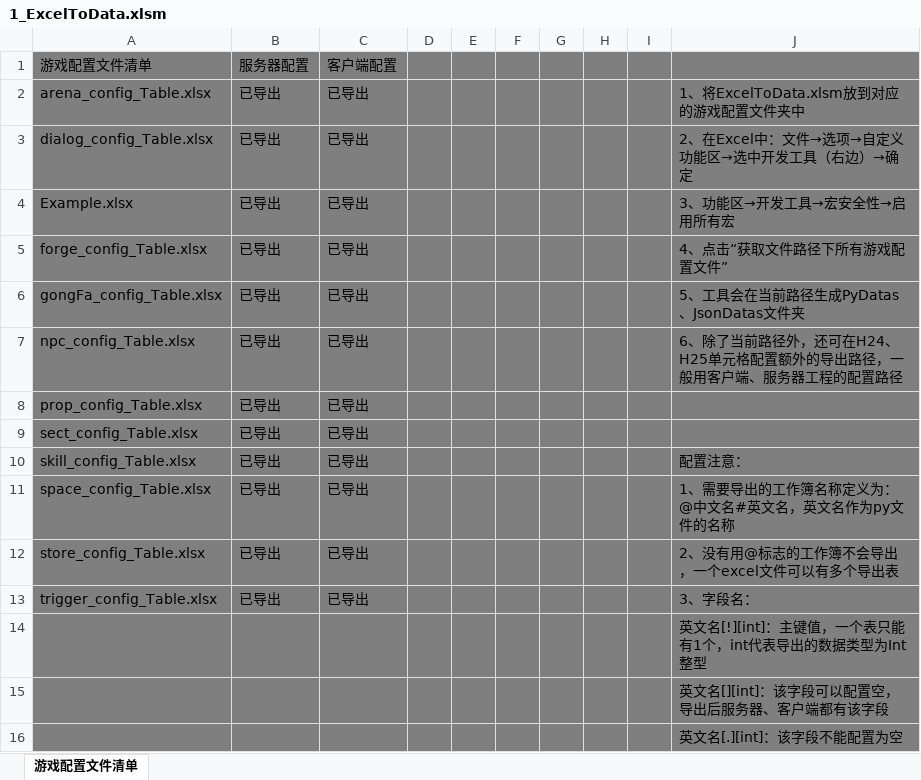
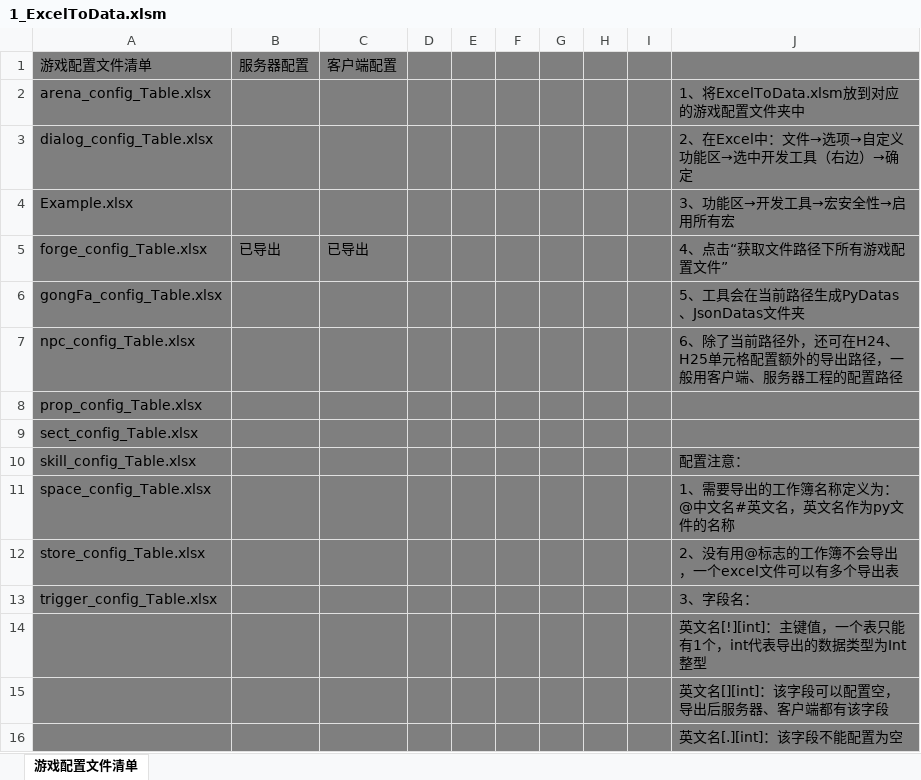
Before and after one commit to m969/wanfadalu_server, an Excel workbook: scripts/data/1_ExcelToData.xlsm, sheet 游戏配置文件清单, drawn as a sheet; only a part is shown; values as stored, in another font and other column widths than the file's, no borders; charts and pictures and conditional formats not drawn; the diff names each change by its address in the sheet, - before the commit and + after, or states it on an @@ line.

```diff
--- a/scripts/data/1_ExcelToData.xlsm (sheet 游戏配置文件清单)
+++ b/scripts/data/1_ExcelToData.xlsm (sheet 游戏配置文件清单)
-B2:B4: 已导出
+B2:B4: (empty)
-C2:C4: 已导出
+C2:C4: (empty)
-B6:B13: 已导出
+B6:B13: (empty)
-C6:C13: 已导出
+C6:C13: (empty)
```
Also changed, not shown: scripts/data/forge_config_Table.xlsx, scripts/data/prop_config_Table.xlsx, 9 other files.
